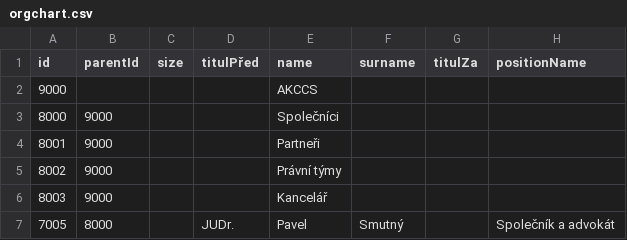
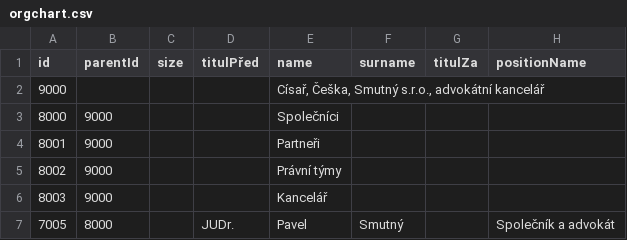
Before and after one commit to vlastavcode/orgchart, a CSV file: orgchart.csv, drawn as a sheet; only a part is shown; the diff names each change by its address in the sheet, - before the commit and + after, or states it on an @@ line.

Commit message:
Update orgchart.csv

```diff
--- a/orgchart.csv
+++ b/orgchart.csv
-E2 (name): AKCCS
+E2 (name): Císař, Češka, Smutný s.r.o., advokátní kancelář
```
